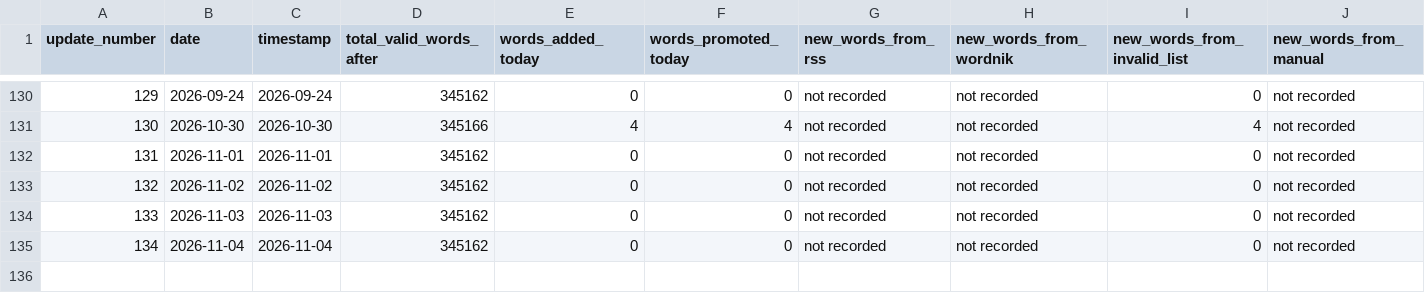
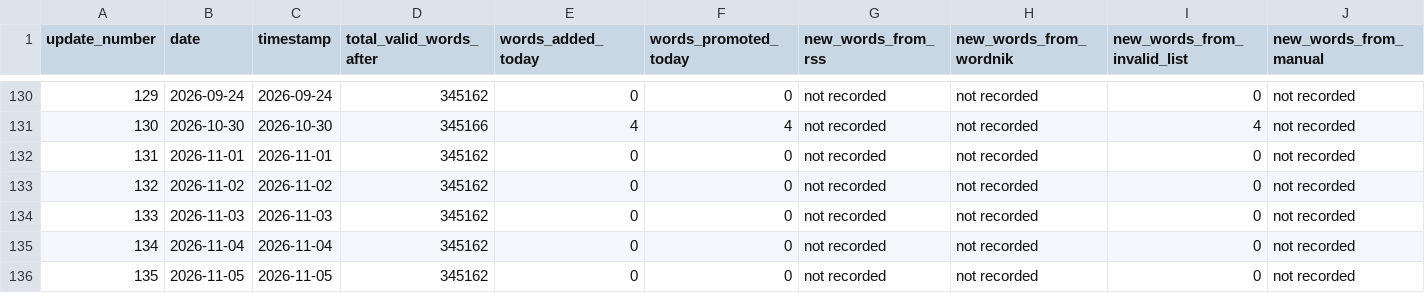
Before and after one commit to ryanjosephkamp/english-openlist, a CSV file: updates/updates_log.csv, drawn as a sheet; only a part is shown, gaps mark what is left out; rows hold the shown columns only; the diff names each change by its address in the sheet, - before the commit and + after, or states it on an @@ line.

```diff
--- a/updates/updates_log.csv
+++ b/updates/updates_log.csv
+row 136: 135 | 2026-11-05 | 2026-11-05 | 345162 | 0 | 0 | not recorded | not recorded | 0 | not recorded
```
Also changed, not shown: 3 other files.
